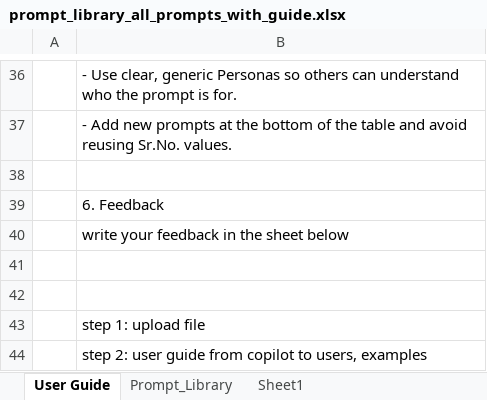
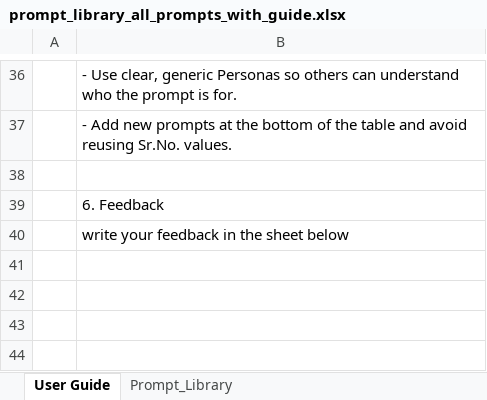
Before and after one commit to mohiit-verma/SaS-to-python, an Excel workbook: prompt_library_all_prompts_with_guide.xlsx, sheet User Guide, drawn as a sheet; only a part is shown, gaps mark what is left out; values as stored, in another font and other column widths than the file's, no borders; the diff names each change by its address in the sheet, - before the commit and + after, or states it on an @@ line.

```diff
--- a/prompt_library_all_prompts_with_guide.xlsx (sheet User Guide)
+++ b/prompt_library_all_prompts_with_guide.xlsx (sheet User Guide)
-sheet tab: Sheet1
-row 41: (empty)
-row 42: (empty)
-row 43:  | step 1: upload file
-row 44:  | step 2: user guide from copilot to users, examples
```
Also changed, not shown: sheet Prompt_Library.
